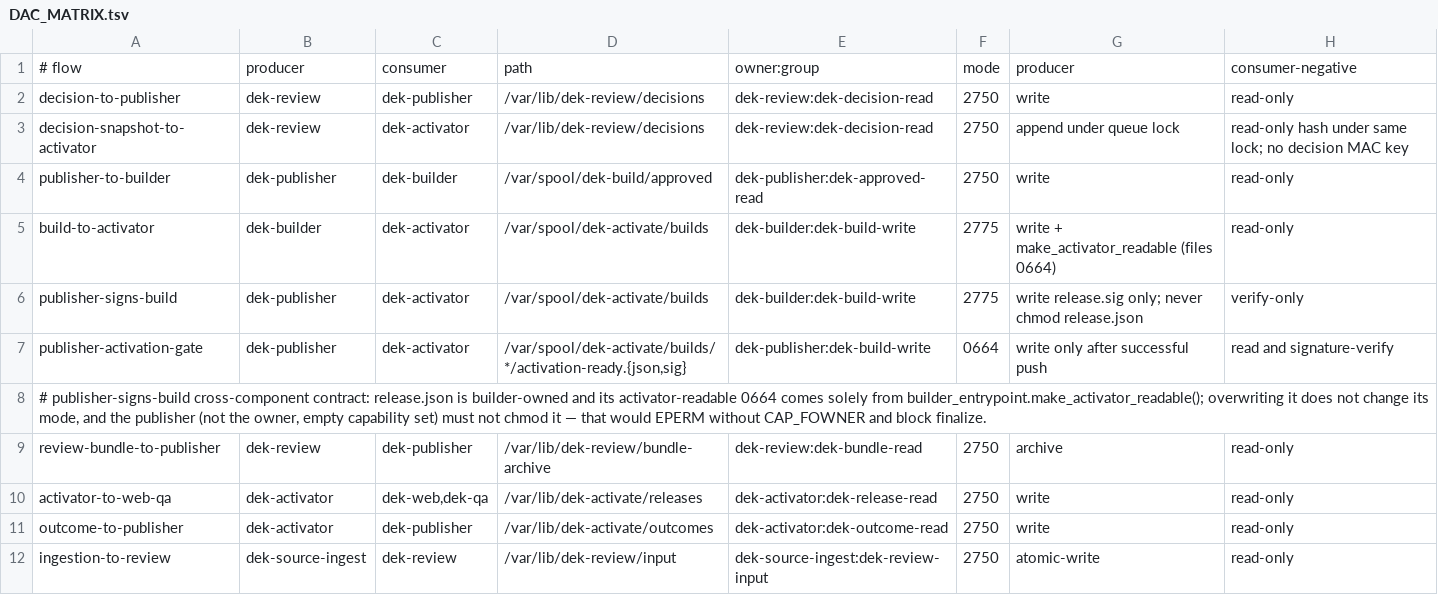
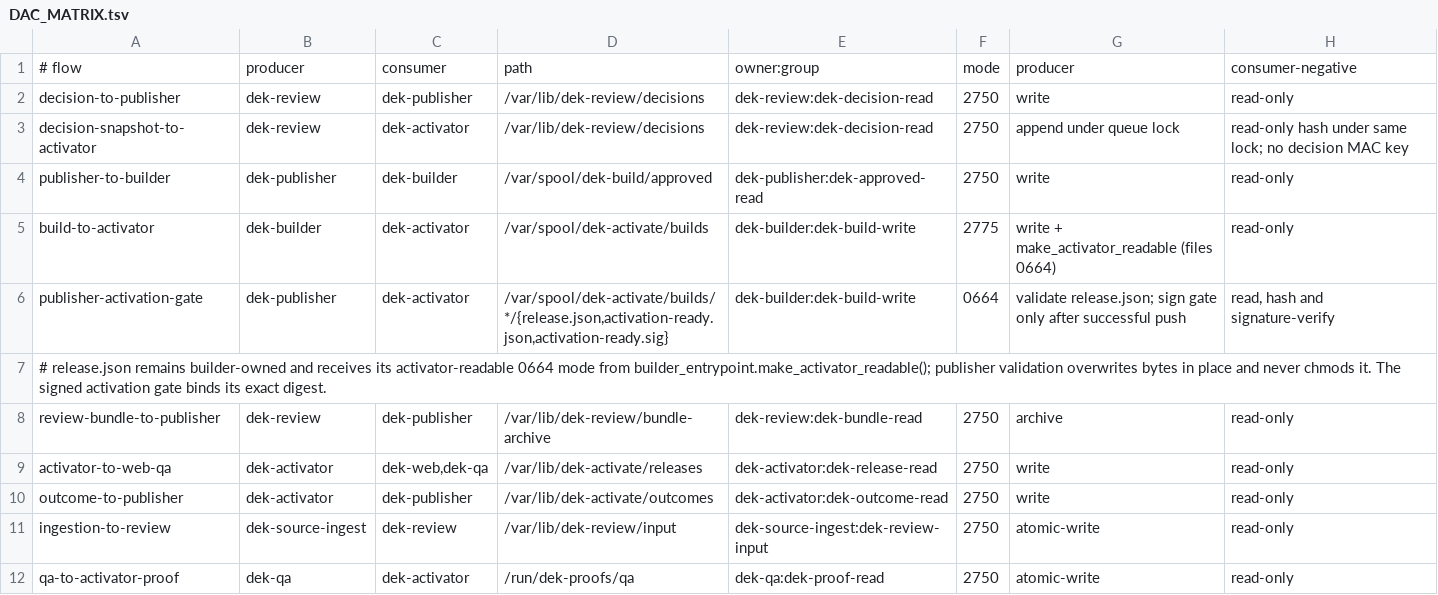
Before and after one commit to chenponsh/dek, a TSV file: deploy/DAC_MATRIX.tsv, drawn as a sheet; only a part is shown; the shorter side is filled out with more unchanged rows.

Commit message:
Simplify release signature chain

```diff
--- a/deploy/DAC_MATRIX.tsv
+++ b/deploy/DAC_MATRIX.tsv
@@ -5,5 +5,4 @@ publisher-to-builder	dek-publisher	dek-builder	/var/spool/dek-build/approved	dek
 build-to-activator	dek-builder	dek-activator	/var/spool/dek-activate/builds	dek-builder:dek-build-write	2775	write + make_activator_readable (files 0664)	read-only
-publisher-signs-build	dek-publisher	dek-activator	/var/spool/dek-activate/builds	dek-builder:dek-build-write	2775	write release.sig only; never chmod release.json	verify-only
-publisher-activation-gate	dek-publisher	dek-activator	/var/spool/dek-activate/builds/*/activation-ready.{json,sig}	dek-publisher:dek-build-write	0664	write only after successful push	read and signature-verify
-# publisher-signs-build cross-component contract: release.json is builder-owned and its activator-readable 0664 comes solely from builder_entrypoint.make_activator_readable(); overwriting it does not change its mode, and the publisher (not the owner, empty capability set) must not chmod it — that would EPERM without CAP_FOWNER and block finalize.
+publisher-activation-gate	dek-publisher	dek-activator	/var/spool/dek-activate/builds/*/{release.json,activation-ready.json,activation-ready.sig}	dek-builder:dek-build-write	0664	validate release.json; sign gate only after successful push	read, hash and signature-verify
+# release.json remains builder-owned and receives its activator-readable 0664 mode from builder_entrypoint.make_activator_readable(); publisher validation overwrites bytes in place and never chmods it. The signed activation gate binds its exact digest.
 review-bundle-to-publisher	dek-review	dek-publisher	/var/lib/dek-review/bundle-archive	dek-review:dek-bundle-read	2750	archive	read-only
```
Also changed, not shown: 10 other files.
